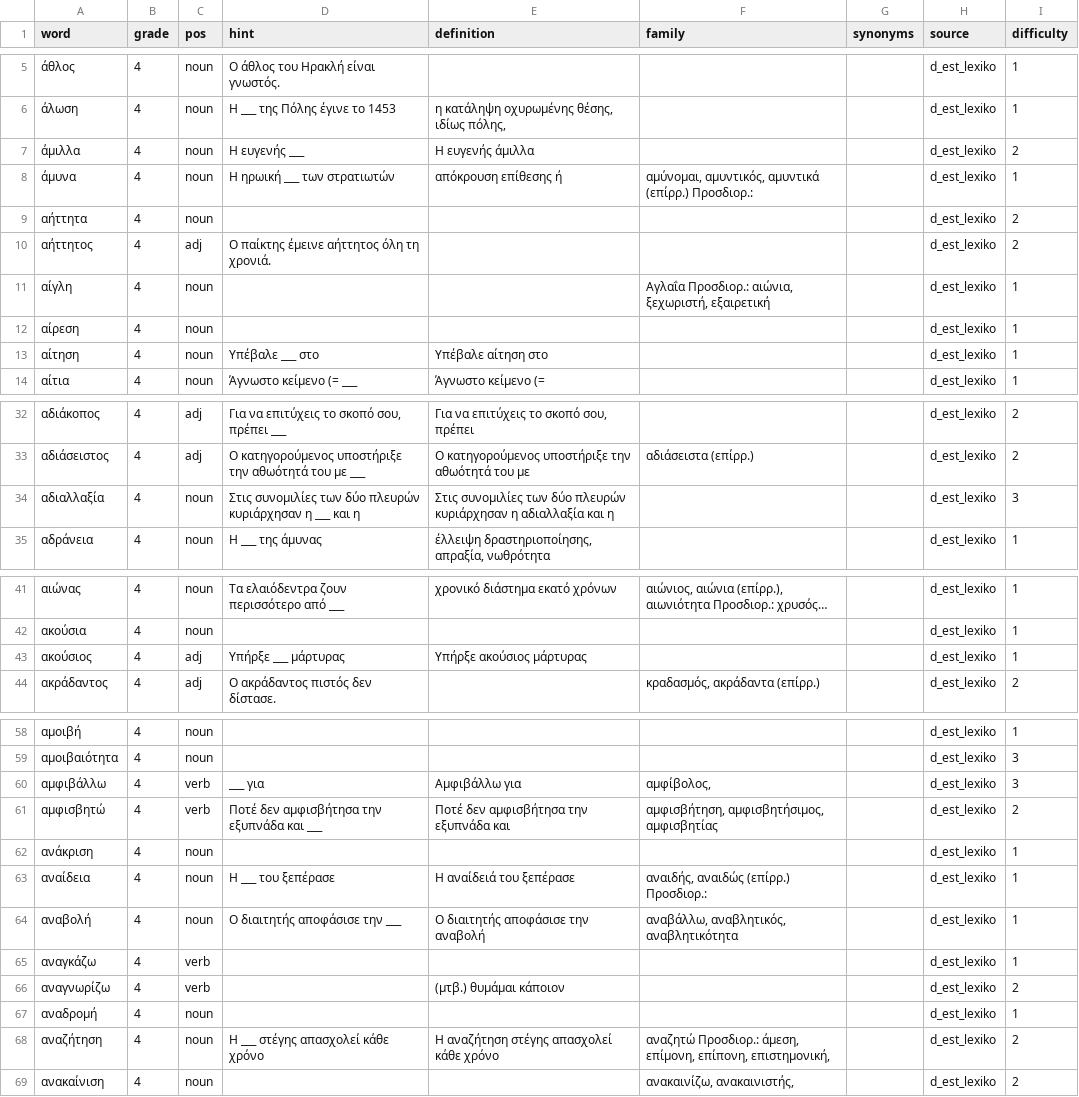
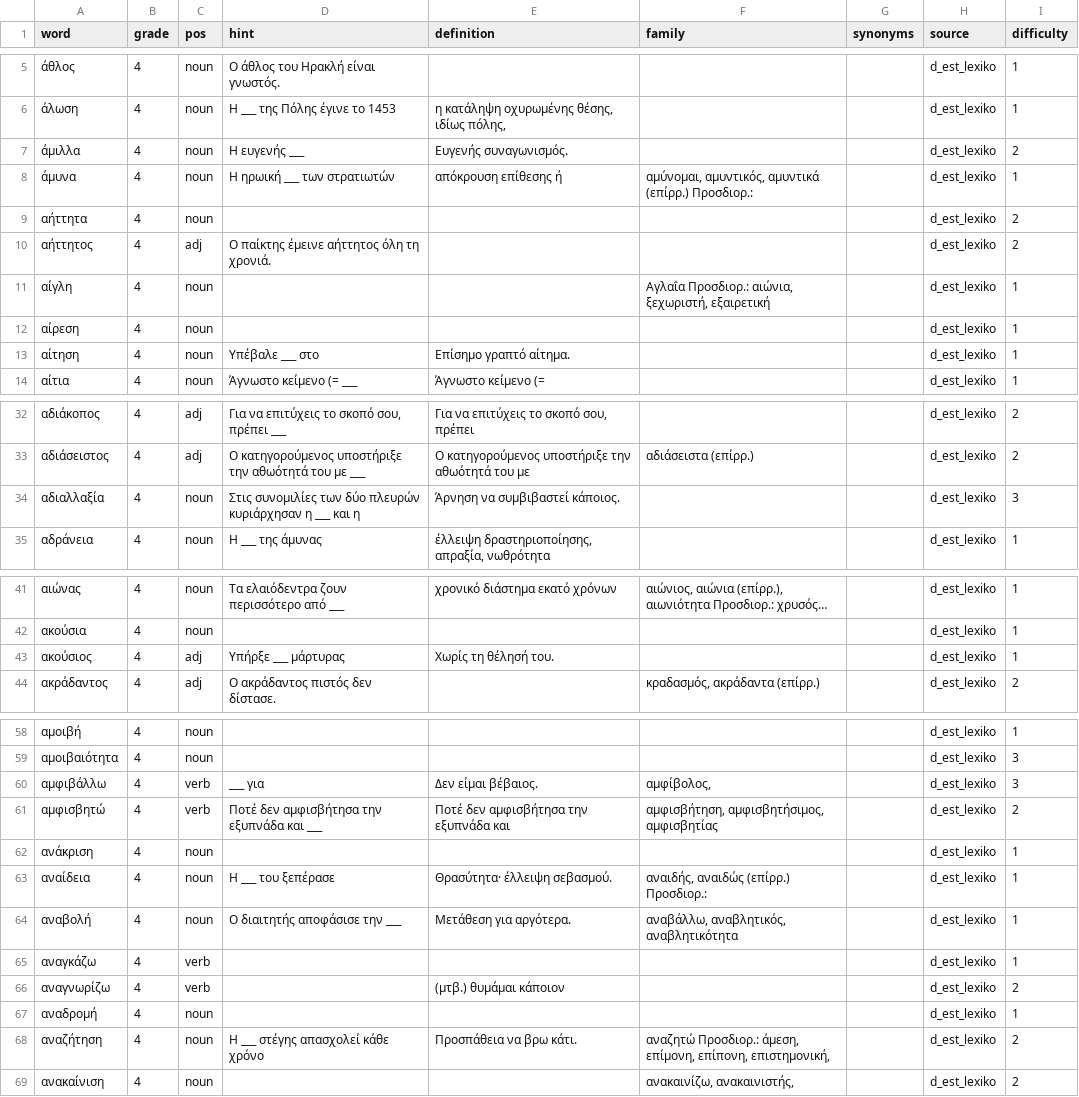
Before and after one commit to IEvr1/Orthographia, a CSV file: scripts/orthografia-app/content-pipeline/inputs/lexika/grade4.csv, drawn as a sheet; only a part is shown, gaps mark what is left out; the diff covers the shown part only.

```diff
--- a/scripts/orthografia-app/content-pipeline/inputs/lexika/grade4.csv
+++ b/scripts/orthografia-app/content-pipeline/inputs/lexika/grade4.csv
@@ -6,3 +6,3 @@ word,grade,pos,hint,definition,family,synonyms,source,difficulty
 άλωση,4,noun,Η ___ της Πόλης έγινε το 1453,"η κατάληψη οχυρωμένης θέσης, ιδίως πόλης,",,,d_est_lexiko,1
-άμιλλα,4,noun,Η ευγενής ___,Η ευγενής άμιλλα,,,d_est_lexiko,2
+άμιλλα,4,noun,Η ευγενής ___,Ευγενής συναγωνισμός.,,,d_est_lexiko,2
 άμυνα,4,noun,Η ηρωική ___ των στρατιωτών,απόκρουση επίθεσης ή,"αμύνομαι, αμυντικός, αμυντικά (επίρρ.) Προσδιορ.:",,d_est_lexiko,1
@@ -12,3 +12,3 @@ word,grade,pos,hint,definition,family,synonyms,source,difficulty
 αίρεση,4,noun,,,,,d_est_lexiko,1
-αίτηση,4,noun,Υπέβαλε ___ στο,Υπέβαλε αίτηση στο,,,d_est_lexiko,1
+αίτηση,4,noun,Υπέβαλε ___ στο,Επίσημο γραπτό αίτημα.,,,d_est_lexiko,1
 αίτια,4,noun,Άγνωστο κείμενο (= ___,Άγνωστο κείμενο (=,,,d_est_lexiko,1
@@ -33,3 +33,3 @@ word,grade,pos,hint,definition,family,synonyms,source,difficulty
 αδιάσειστος,4,adj,Ο κατηγορούμενος υποστήριξε την αθωότητά του με ___,Ο κατηγορούμενος υποστήριξε την αθωότητά του με,αδιάσειστα (επίρρ.),,d_est_lexiko,2
-αδιαλλαξία,4,noun,Στις συνομιλίες των δύο πλευρών κυριάρχησαν η ___ και η,Στις συνομιλίες των δύο πλευρών κυριάρχησαν η αδιαλλαξία και η,,,d_est_lexiko,3
+αδιαλλαξία,4,noun,Στις συνομιλίες των δύο πλευρών κυριάρχησαν η ___ και η,Άρνηση να συμβιβαστεί κάποιος.,,,d_est_lexiko,3
 αδράνεια,4,noun,Η ___ της άμυνας,"έλλειψη δραστηριοποίησης, απραξία, νωθρότητα",,,d_est_lexiko,1
@@ -42,3 +42,3 @@ word,grade,pos,hint,definition,family,synonyms,source,difficulty
 ακούσια,4,noun,,,,,d_est_lexiko,1
-ακούσιος,4,adj,Υπήρξε ___ μάρτυρας,Υπήρξε ακούσιος μάρτυρας,,,d_est_lexiko,1
+ακούσιος,4,adj,Υπήρξε ___ μάρτυρας,Χωρίς τη θέλησή του.,,,d_est_lexiko,1
 ακράδαντος,4,adj,Ο ακράδαντος πιστός δεν δίστασε.,,"κραδασμός, ακράδαντα (επίρρ.)",,d_est_lexiko,2
@@ -59,7 +59,7 @@ word,grade,pos,hint,definition,family,synonyms,source,difficulty
 αμοιβαιότητα,4,noun,,,,,d_est_lexiko,3
-αμφιβάλλω,4,verb,___ για,Αμφιβάλλω για,"αμφίβολος,",,d_est_lexiko,3
+αμφιβάλλω,4,verb,___ για,Δεν είμαι βέβαιος.,"αμφίβολος,",,d_est_lexiko,3
 αμφισβητώ,4,verb,Ποτέ δεν αμφισβήτησα την εξυπνάδα και ___,Ποτέ δεν αμφισβήτησα την εξυπνάδα και,"αμφισβήτηση, αμφισβητήσιμος, αμφισβητίας",,d_est_lexiko,2
 ανάκριση,4,noun,,,,,d_est_lexiko,1
-αναίδεια,4,noun,Η ___ του ξεπέρασε,Η αναίδειά του ξεπέρασε,"αναιδής, αναιδώς (επίρρ.) Προσδιορ.:",,d_est_lexiko,1
-αναβολή,4,noun,Ο διαιτητής αποφάσισε την ___,Ο διαιτητής αποφάσισε την αναβολή,"αναβάλλω, αναβλητικός, αναβλητικότητα",,d_est_lexiko,1
+αναίδεια,4,noun,Η ___ του ξεπέρασε,Θρασύτητα· έλλειψη σεβασμού.,"αναιδής, αναιδώς (επίρρ.) Προσδιορ.:",,d_est_lexiko,1
+αναβολή,4,noun,Ο διαιτητής αποφάσισε την ___,Μετάθεση για αργότερα.,"αναβάλλω, αναβλητικός, αναβλητικότητα",,d_est_lexiko,1
 αναγκάζω,4,verb,,,,,d_est_lexiko,1
@@ -67,3 +67,3 @@ word,grade,pos,hint,definition,family,synonyms,source,difficulty
 αναδρομή,4,noun,,,,,d_est_lexiko,1
-αναζήτηση,4,noun,Η ___ στέγης απασχολεί κάθε χρόνο,Η αναζήτηση στέγης απασχολεί κάθε χρόνο,"αναζητώ Προσδιορ.: άμεση, επίμονη, επίπονη, επιστημονική,",,d_est_lexiko,2
+αναζήτηση,4,noun,Η ___ στέγης απασχολεί κάθε χρόνο,Προσπάθεια να βρω κάτι.,"αναζητώ Προσδιορ.: άμεση, επίμονη, επίπονη, επιστημονική,",,d_est_lexiko,2
 ανακαίνιση,4,noun,,,"ανακαινίζω, ανακαινιστής,",,d_est_lexiko,2
```
Also changed, not shown: 1 edited cell elsewhere in this file, scripts/orthografia-app/content-pipeline/inputs/lexika/grade2.csv, scripts/orthografia-app/content-pipeline/inputs/textbooks/grade2.csv, 6 other files.
